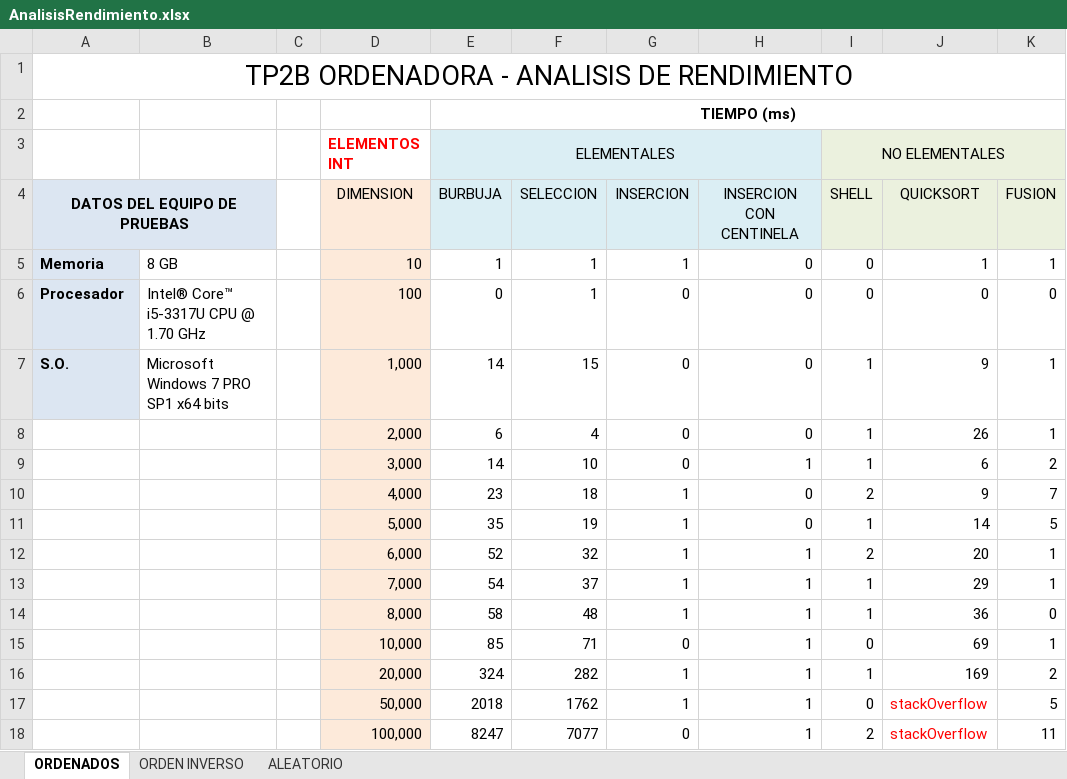
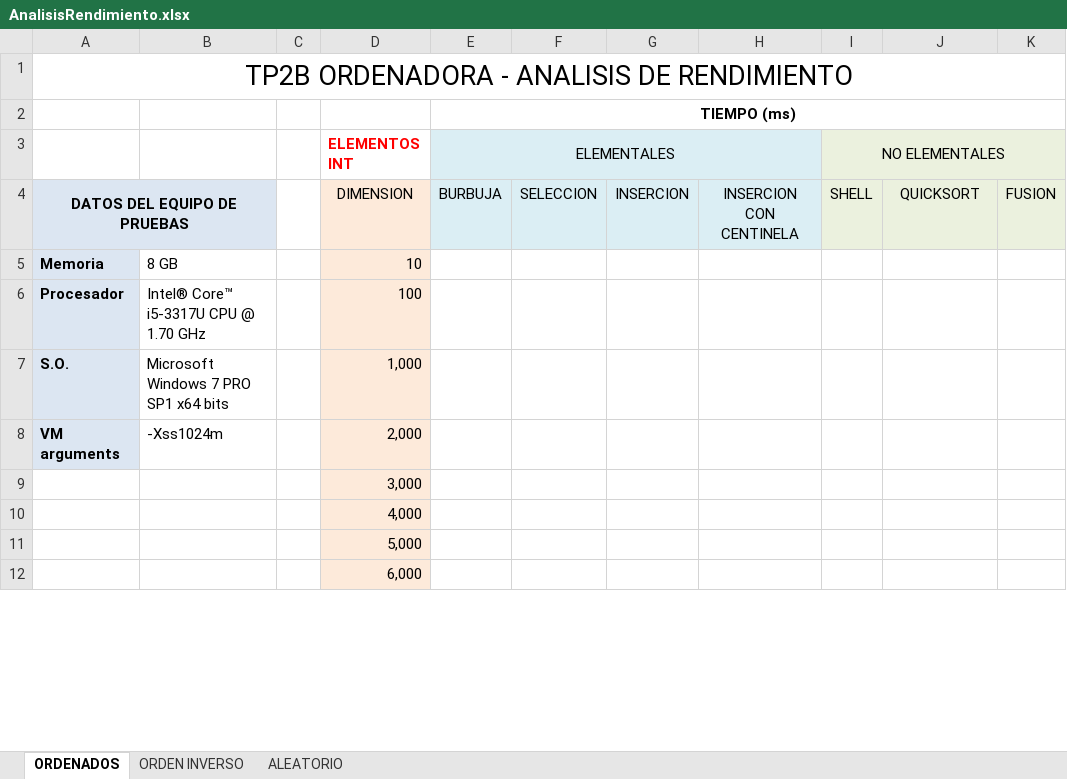
Before and after one commit to unlam-alumnos/pa-group, an Excel workbook: TP2B/Documentacion/AnalisisRendimiento.xlsx, sheet ORDENADOS, drawn as a sheet; only a part is shown; values as stored, in another font and other column widths than the file's, no borders; charts and pictures not drawn; removed rows and columns are numbered as before the commit, all else as after; the diff covers the shown part only; the diff names each change by its address in the sheet, - before the commit and + after, or states it on an @@ line.

```diff
--- a/TP2B/Documentacion/AnalisisRendimiento.xlsx (sheet ORDENADOS)
+++ b/TP2B/Documentacion/AnalisisRendimiento.xlsx (sheet ORDENADOS)
-E5 (ELEMENTALES): 1
+E5 (ELEMENTALES): (empty)
-F5:F6: 1
+F5:F6: (empty)
-G5: 1
+G5: (empty)
-H5:H7: 0
+H5:H7: (empty)
-I5:I6 (NO ELEMENTALES): 0
+I5:I6 (NO ELEMENTALES): (empty)
-J5: 1
+J5: (empty)
-K5: 1
+K5: (empty)
-E6 (ELEMENTALES): 0
+E6 (ELEMENTALES): (empty)
-G6:G7: 0
+G6:G7: (empty)
-J6: 0
+J6: (empty)
-K6: 0
+K6: (empty)
-E7 (ELEMENTALES): 14
+E7 (ELEMENTALES): (empty)
-F7: 15
+F7: (empty)
-I7 (NO ELEMENTALES): 1
+I7 (NO ELEMENTALES): (empty)
-J7: 9
+J7: (empty)
-K7: 1
+K7: (empty)
-row 8:  |  |  | 2,000 | 6 | 4 | 0 | 0 | 1 | 26 | 1
-row 9:  |  |  | 3,000 | 14 | 10 | 0 | 1 | 1 | 6 | 2
-row 10:  |  |  | 4,000 | 23 | 18 | 1 | 0 | 2 | 9 | 7
-row 11:  |  |  | 5,000 | 35 | 19 | 1 | 0 | 1 | 14 | 5
-row 12:  |  |  | 6,000 | 52 | 32 | 1 | 1 | 2 | 20 | 1
-row 13:  |  |  | 7,000 | 54 | 37 | 1 | 1 | 1 | 29 | 1
-row 14:  |  |  | 8,000 | 58 | 48 | 1 | 1 | 1 | 36 | 0
-row 15:  |  |  | 10,000 | 85 | 71 | 0 | 1 | 0 | 69 | 1
-row 16:  |  |  | 20,000 | 324 | 282 | 1 | 1 | 1 | 169 | 2
-row 17:  |  |  | 50,000 | 2018 | 1762 | 1 | 1 | 0 | stackOverflow | 5
-row 18:  |  |  | 100,000 | 8247 | 7077 | 0 | 1 | 2 | stackOverflow | 11
+row 8: VM arguments | -Xss1024m |  | 2,000
+row 9:  |  |  | 3,000
+row 10:  |  |  | 4,000
+row 11:  |  |  | 5,000
+row 12:  |  |  | 6,000
```
Also changed, not shown: 6 added rows elsewhere in this sheet, sheet ORDEN INVERSO, sheet ALEATORIO, charts or pictures, 27 other files.
